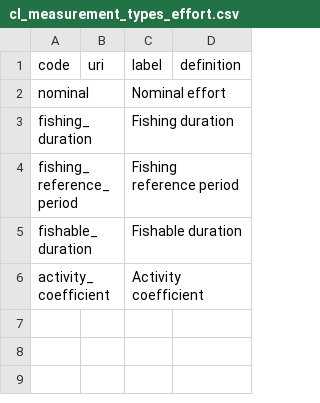
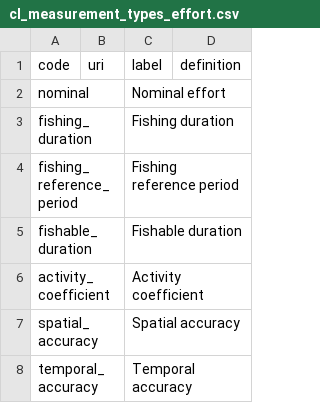
Before and after one commit to fdiwg/fdi-codelists, a CSV file: global/fdi/cl_measurement_types_effort.csv, drawn as a sheet; the diff names each change by its address in the sheet, - before the commit and + after, or states it on an @@ line.

Commit message:
catch/effort accuracy variables

```diff
--- a/global/fdi/cl_measurement_types_effort.csv
+++ b/global/fdi/cl_measurement_types_effort.csv
+row 7: spatial_accuracy |  | Spatial accuracy
+row 8: temporal_accuracy |  | Temporal accuracy
```
Also changed, not shown: 1 other file.
